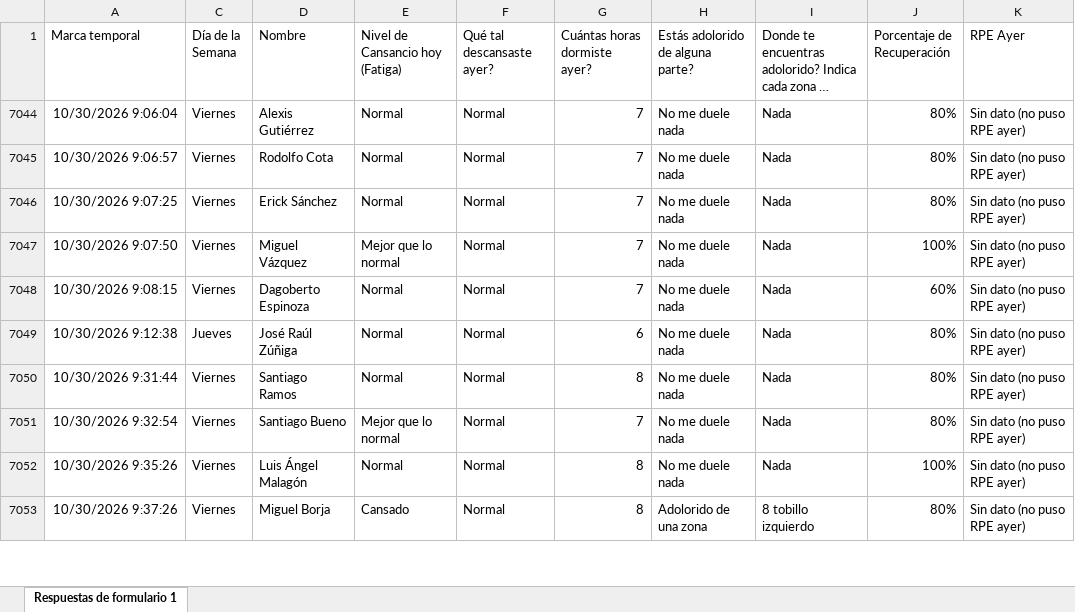
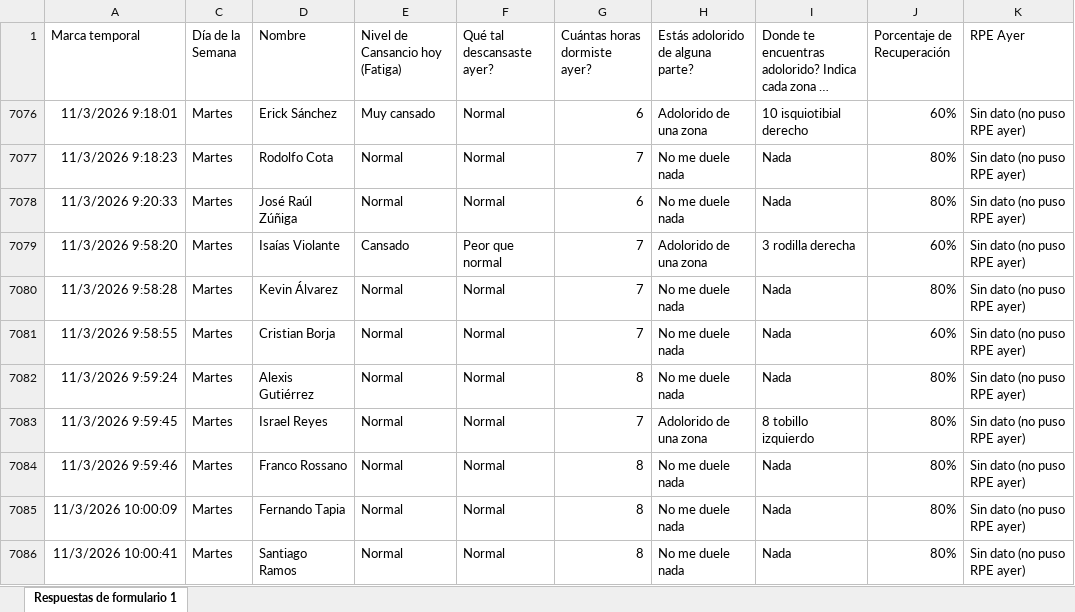
Before and after one commit to mr2293/club_america_dashboard, an Excel workbook: apps/dashboard_cargas/data/bienestar_jugador_primer_equipo_respuestas.xlsx, sheet Respuestas de formulario 1, drawn as a sheet; only a part is shown; long unchanged cells end in …; values as stored, in another font and other column widths than the file's, no borders; charts and pictures and conditional formats and table styles not drawn; removed rows and columns are numbered as before the commit, all else as after; the diff covers the shown part only; the diff names each change by its address in the sheet, - before the commit and + after, or states it on an @@ line.

```diff
--- a/apps/dashboard_cargas/data/bienestar_jugador_primer_equipo_respuestas.xlsx (sheet Respuestas de formulario 1)
+++ b/apps/dashboard_cargas/data/bienestar_jugador_primer_equipo_respuestas.xlsx (sheet Respuestas de formulario 1)
+row 7076: 11/3/2026 9:18:01 | Martes | Erick Sánchez | Muy cansado | Normal | 6 | Adolorido de una zona | 10 isquiotibial derecho | 60% | Sin dato (no puso RPE ayer)
-A7077 (Marca temporal): 10/30/2026 9:06:04
+A7077 (Marca temporal): 11/3/2026 9:18:23
-C7077:C7078 (Día de la Semana): Viernes
+C7077:C7078 (Día de la Semana): Martes
-D7077 (Nombre): Alexis Gutiérrez
+D7077 (Nombre): Rodolfo Cota
-A7078 (Marca temporal): 10/30/2026 9:06:57
+A7078 (Marca temporal): 11/3/2026 9:20:33
-D7078 (Nombre): Rodolfo Cota
+D7078 (Nombre): José Raúl Zúñiga
-G7078 (Cuántas horas dormiste ayer?): 7
+G7078 (Cuántas horas dormiste ayer?): 6
+row 7079: 11/3/2026 9:58:20 | Martes | Isaías Violante | Cansado | Peor que normal | 7 | Adolorido de una zona | 3 rodilla derecha | 60% | Sin dato (no puso RPE ayer)
-A7080 (Marca temporal): 10/30/2026 9:07:25
+A7080 (Marca temporal): 11/3/2026 9:58:28
-C7080 (Día de la Semana): Viernes
+C7080 (Día de la Semana): Martes
-D7080 (Nombre): Erick Sánchez
+D7080 (Nombre): Kevin Álvarez
@@ row 7047 hidden: 10/30/2026 9:07:50 | Viernes | Miguel Vázquez | Mejor que lo normal | Normal | 7 | No me duele nada | Nada | 100% | Sin dato (no puso RPE ayer) @@
-A7081 (Marca temporal): 10/30/2026 9:08:15
+A7081 (Marca temporal): 11/3/2026 9:58:55
-C7081 (Día de la Semana): Viernes
+C7081 (Día de la Semana): Martes
-D7081 (Nombre): Dagoberto Espinoza
+D7081 (Nombre): Cristian Borja
-A7082 (Marca temporal): 10/30/2026 9:12:38
+A7082 (Marca temporal): 11/3/2026 9:59:24
-C7082 (Día de la Semana): Jueves
+C7082 (Día de la Semana): Martes
-D7082 (Nombre): José Raúl Zúñiga
+D7082 (Nombre): Alexis Gutiérrez
-G7082 (Cuántas horas dormiste ayer?): 6
+G7082 (Cuántas horas dormiste ayer?): 8
+row 7083: 11/3/2026 9:59:45 | Martes | Israel Reyes | Normal | Normal | 7 | Adolorido de una zona | 8 tobillo izquierdo | 80% | Sin dato (no puso RPE ayer)
-A7084 (Marca temporal): 10/30/2026 9:31:44
+A7084 (Marca temporal): 11/3/2026 9:59:46
-C7084:C7086 (Día de la Semana): Viernes
+C7084:C7086 (Día de la Semana): Martes
-D7084 (Nombre): Santiago Ramos
+D7084 (Nombre): Franco Rossano
-A7085 (Marca temporal): 10/30/2026 9:32:54
+A7085 (Marca temporal): 11/3/2026 10:00:09
-D7085 (Nombre): Santiago Bueno
+D7085 (Nombre): Fernando Tapia
-E7085 (Nivel de Cansancio hoy (Fatiga)): Mejor que lo normal
+E7085 (Nivel de Cansancio hoy (Fatiga)): Normal
-G7085 (Cuántas horas dormiste ayer?): 7
+G7085 (Cuántas horas dormiste ayer?): 8
-A7086 (Marca temporal): 10/30/2026 9:35:26
+A7086 (Marca temporal): 11/3/2026 10:00:41
-D7086 (Nombre): Luis Ángel Malagón
+D7086 (Nombre): Santiago Ramos
-J7086 (Porcentaje de Recuperación): 100%
+J7086 (Porcentaje de Recuperación): 80%
@@ row 7053 hidden: 10/30/2026 9:37:26 | Viernes | Miguel Borja | Cansado | Normal | 8 | Adolorido de una zona | 8 tobillo izquierdo | 80% | Sin dato (no puso RPE ayer) @@
```
Also changed, not shown: 3 added rows, 11 hidden or unhidden rows and 48 edited cells elsewhere in this sheet, hidden cells, apps/dashboard_cargas/data/rpe_primera.xlsx.
